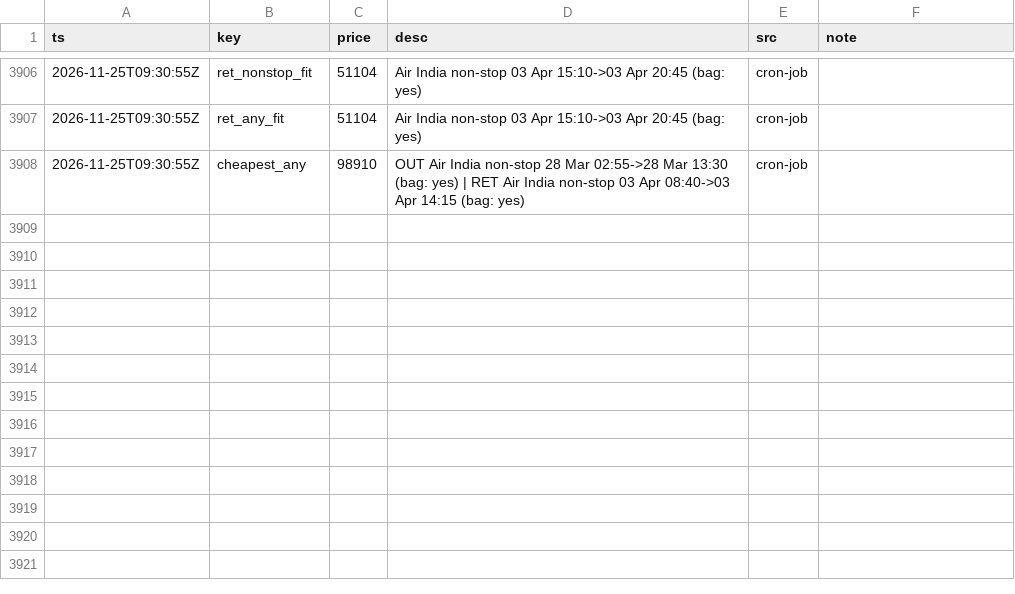
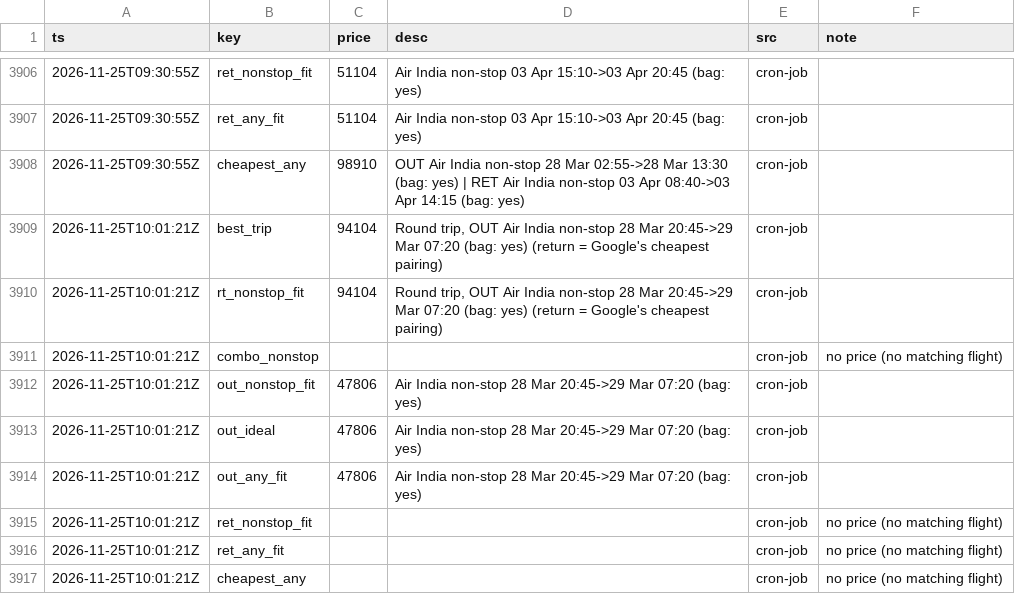
Before and after one commit to CrytecFusion101/flight-price-tracker, a CSV file: data/series.csv, drawn as a sheet; only a part is shown, gaps mark what is left out.

```diff
--- a/data/series.csv
+++ b/data/series.csv
@@ -3908 +3908,10 @@ ts,key,price,desc,src,note
 2026-11-25T09:30:55Z,cheapest_any,98910,OUT Air India non-stop 28 Mar 02:55->28 Mar 13:30 (bag: yes) | RET Air India non-stop 03 Apr 08:40->03 Apr 14:15 (bag: yes),cron-job,
+2026-11-25T10:01:21Z,best_trip,94104,"Round trip, OUT Air India non-stop 28 Mar 20:45->29 Mar 07:20 (bag: yes) (return = Google's cheapest pairing)",cron-job,
+2026-11-25T10:01:21Z,rt_nonstop_fit,94104,"Round trip, OUT Air India non-stop 28 Mar 20:45->29 Mar 07:20 (bag: yes) (return = Google's cheapest pairing)",cron-job,
+2026-11-25T10:01:21Z,combo_nonstop,,,cron-job,no price (no matching flight)
+2026-11-25T10:01:21Z,out_nonstop_fit,47806,Air India non-stop 28 Mar 20:45->29 Mar 07:20 (bag: yes),cron-job,
+2026-11-25T10:01:21Z,out_ideal,47806,Air India non-stop 28 Mar 20:45->29 Mar 07:20 (bag: yes),cron-job,
+2026-11-25T10:01:21Z,out_any_fit,47806,Air India non-stop 28 Mar 20:45->29 Mar 07:20 (bag: yes),cron-job,
+2026-11-25T10:01:21Z,ret_nonstop_fit,,,cron-job,no price (no matching flight)
+2026-11-25T10:01:21Z,ret_any_fit,,,cron-job,no price (no matching flight)
+2026-11-25T10:01:21Z,cheapest_any,,,cron-job,no price (no matching flight)
```
Also changed, not shown: data/observations/2026-11.csv, data/runs.csv, 2 other files.
